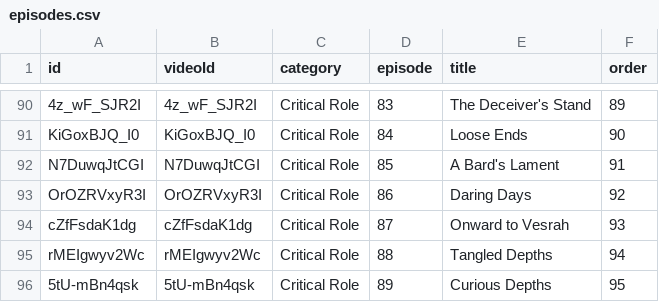
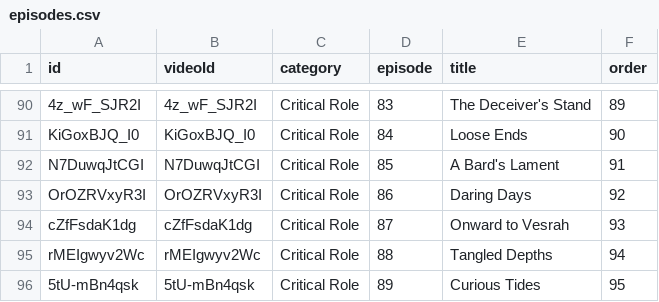
Before and after one commit to petertrotman/critrolemoments, a CSV file: data/episodes.csv, drawn as a sheet; only a part is shown, gaps mark what is left out.

Commit message:
Fixed typo in Ep. 89 title

```diff
--- a/data/episodes.csv
+++ b/data/episodes.csv
@@ -95,2 +95,2 @@ cZfFsdaK1dg,cZfFsdaK1dg,Critical Role,87,Onward to Vesrah,93
 rMEIgwyv2Wc,rMEIgwyv2Wc,Critical Role,88,Tangled Depths,94
-5tU-mBn4qsk,5tU-mBn4qsk,Critical Role,89,Curious Depths,95
+5tU-mBn4qsk,5tU-mBn4qsk,Critical Role,89,Curious Tides,95
```
Also changed, not shown: 2 other files.
